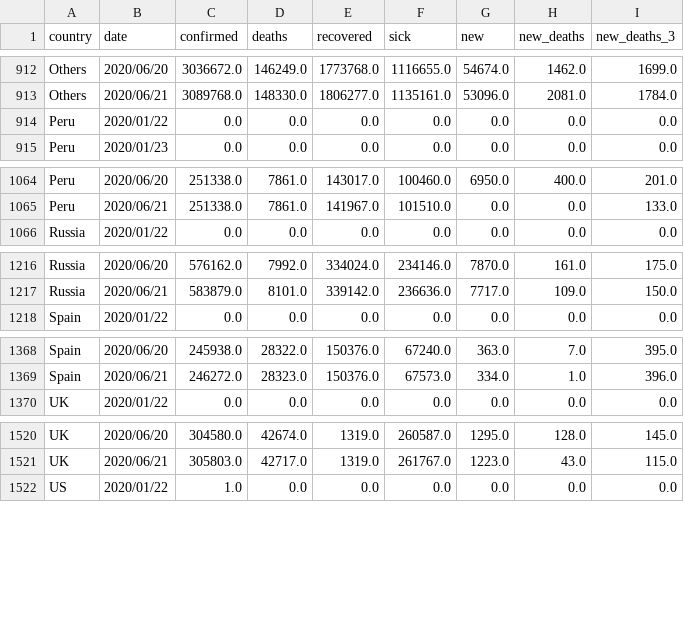
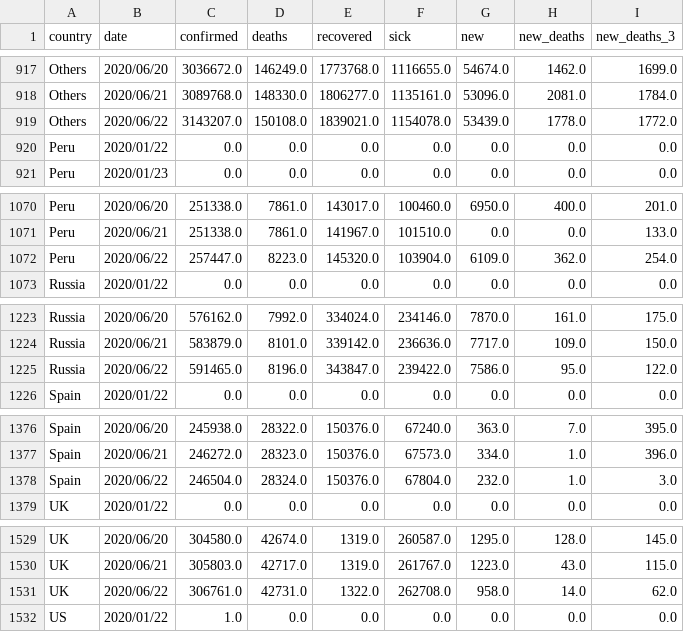
Before and after one commit to Cohhort/Covid19, a CSV file: public/data/brutes.csv, drawn as a sheet; only a part is shown, gaps mark what is left out; the diff covers the shown part only; the diff names each change by its address in the sheet, - before the commit and + after, or states it on an @@ line.

```diff
--- a/public/data/brutes.csv
+++ b/public/data/brutes.csv
+row 919: Others | 2020/06/22 | 3143207.0 | 150108.0 | 1839021.0 | 1154078.0 | 53439.0 | 1778.0 | 1772.0
+row 1072: Peru | 2020/06/22 | 257447.0 | 8223.0 | 145320.0 | 103904.0 | 6109.0 | 362.0 | 254.0
+row 1225: Russia | 2020/06/22 | 591465.0 | 8196.0 | 343847.0 | 239422.0 | 7586.0 | 95.0 | 122.0
+row 1378: Spain | 2020/06/22 | 246504.0 | 28324.0 | 150376.0 | 67804.0 | 232.0 | 1.0 | 3.0
+row 1531: UK | 2020/06/22 | 306761.0 | 42731.0 | 1322.0 | 262708.0 | 958.0 | 14.0 | 62.0
```
Also changed, not shown: 6 added rows elsewhere in this file, public/data/mains_enrichis.csv, 2 other files.
